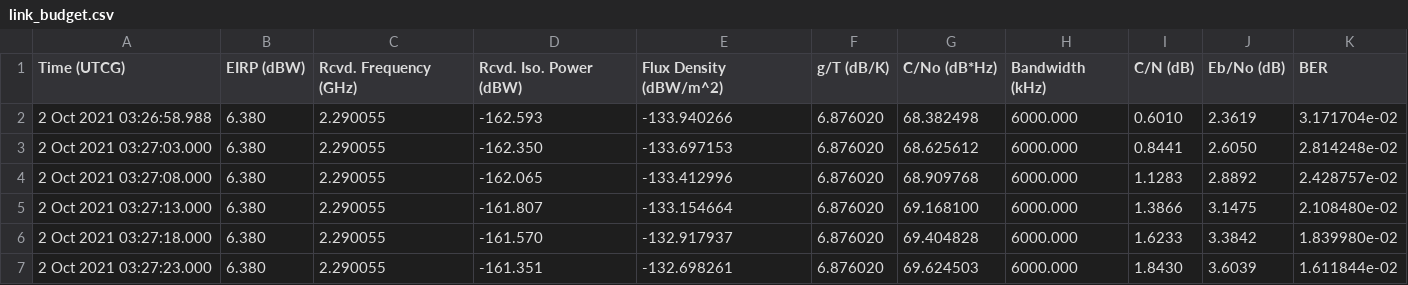
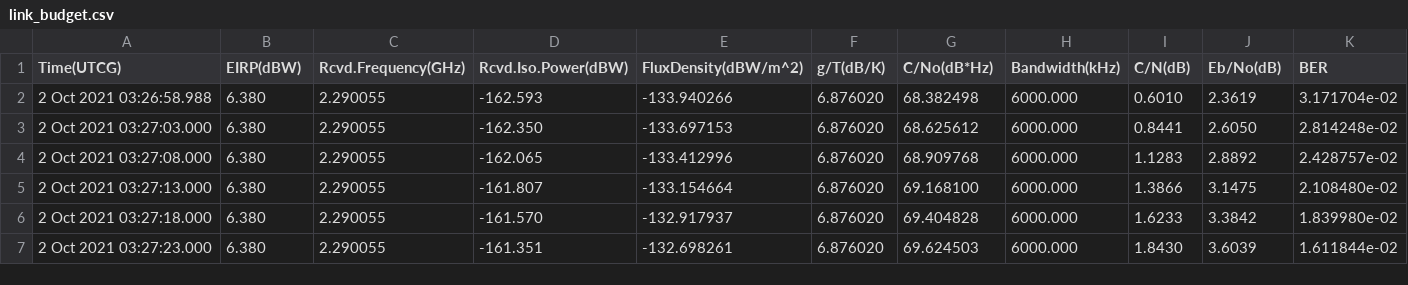
Before and after one commit to z0rus26/sat_com, a CSV file: link_budget.csv, drawn as a sheet; only a part is shown.

Commit message:
Update link_budget.csv

```diff
--- a/link_budget.csv
+++ b/link_budget.csv
@@ -1,2 +1,2 @@
-Time (UTCG);"EIRP (dBW)";"Rcvd. Frequency (GHz)";"Rcvd. Iso. Power (dBW)";"Flux Density (dBW/m^2)";"g/T (dB/K)";"C/No (dB*Hz)";"Bandwidth (kHz)";"C/N (dB)";"Eb/No (dB)";"BER"
+Time(UTCG);"EIRP(dBW)";"Rcvd.Frequency(GHz)";"Rcvd.Iso.Power(dBW)";"FluxDensity(dBW/m^2)";"g/T(dB/K)";"C/No(dB*Hz)";"Bandwidth(kHz)";"C/N(dB)";"Eb/No(dB)";"BER"
 2 Oct 2021 03:26:58.988;6.380;2.290055;-162.593;-133.940266;6.876020;68.382498;6000.000;0.6010;2.3619;3.171704e-02
```
